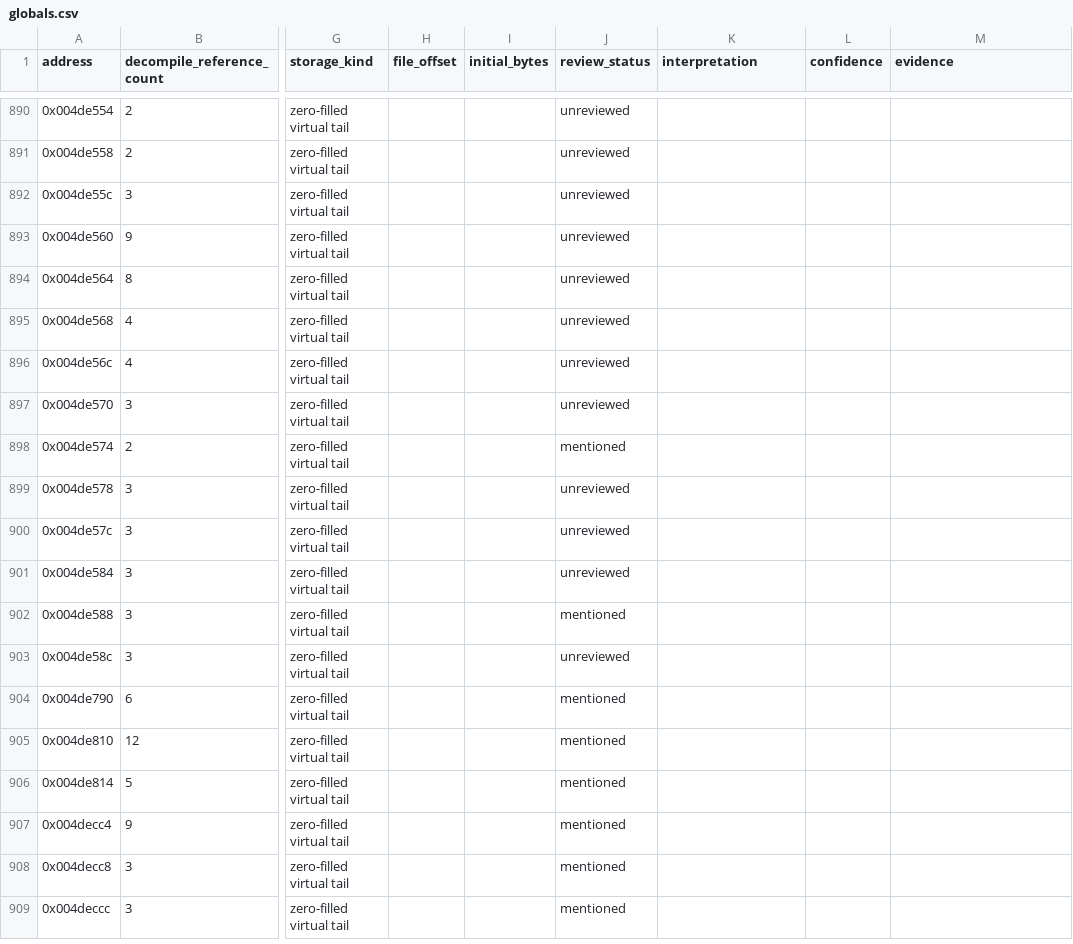
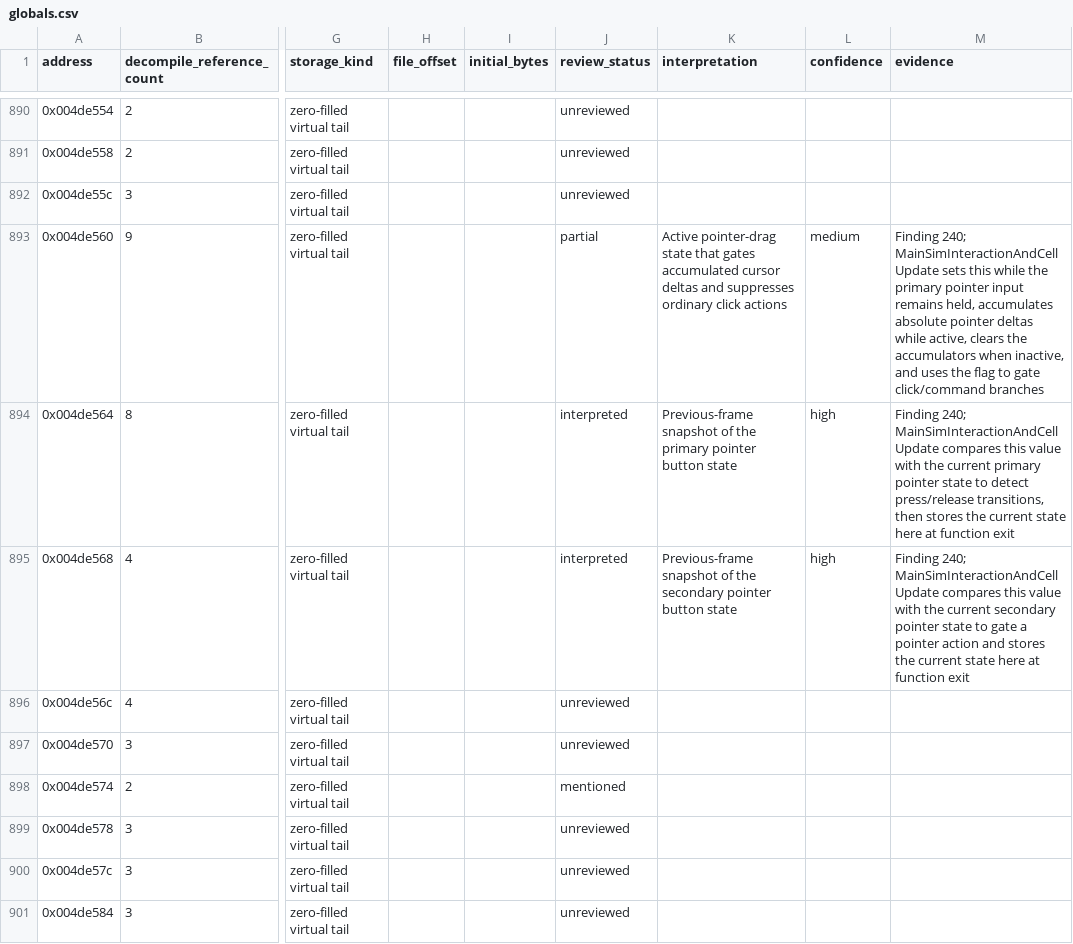
Before and after one commit to robbert229/lrr-portable, a CSV file: docs/dat/globals.csv, drawn as a sheet; only a part is shown, gaps mark what is left out; the shorter side is filled out with more unchanged rows; the diff names each change by its address in the sheet, - before the commit and + after, or states it on an @@ line.

```diff
--- a/docs/dat/globals.csv
+++ b/docs/dat/globals.csv
-J893 (review_status): unreviewed
+J893 (review_status): partial
-K893 (interpretation): (empty)
+K893 (interpretation): Active pointer-drag state that gates accumulated cursor deltas and suppresses ordinary click actions
-L893 (confidence): (empty)
+L893 (confidence): medium
-M893 (evidence): (empty)
+M893 (evidence): Finding 240; MainSimInteractionAndCellUpdate sets this while the primary pointer input remains held, accumulates absolute pointer deltas while active, clears the accumulators when inactive, and uses the flag to gate click/command branches
-J894:J895 (review_status): unreviewed
+J894:J895 (review_status): interpreted
-K894 (interpretation): (empty)
+K894 (interpretation): Previous-frame snapshot of the primary pointer button state
-L894:L895 (confidence): (empty)
+L894:L895 (confidence): high
-M894 (evidence): (empty)
+M894 (evidence): Finding 240; MainSimInteractionAndCellUpdate compares this value with the current primary pointer state to detect press/release transitions, then stores the current state here at function exit
-K895 (interpretation): (empty)
+K895 (interpretation): Previous-frame snapshot of the secondary pointer button state
-M895 (evidence): (empty)
+M895 (evidence): Finding 240; MainSimInteractionAndCellUpdate compares this value with the current secondary pointer state to gate a pointer action and stores the current state here at function exit
```
Also changed, not shown: docs/dat/annotations.csv.
